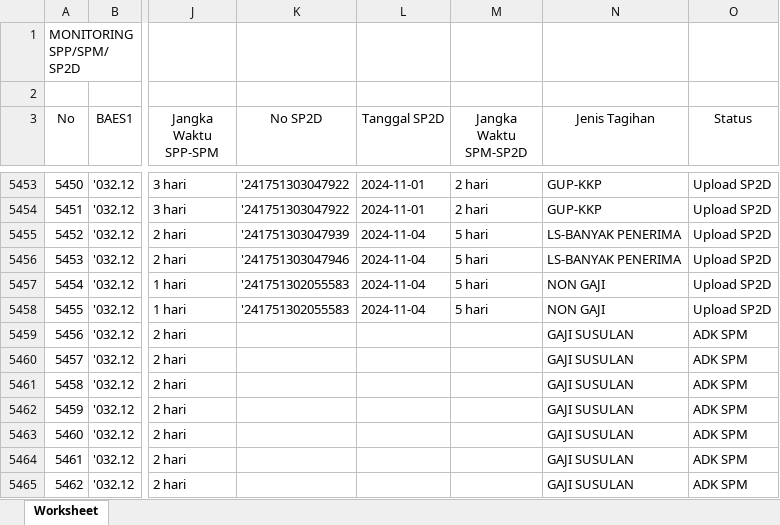
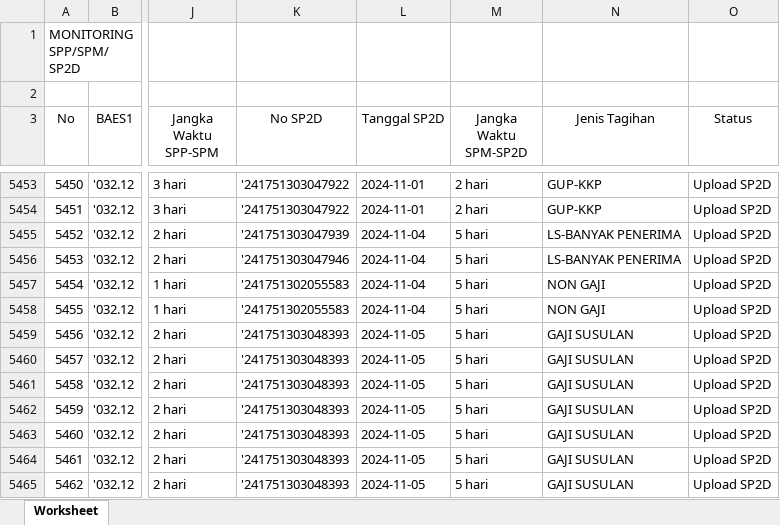
Before and after one commit to edimistiono/TA.2024, an Excel workbook: Database/MONITORING SPP_SPM_SP2D.xlsx, sheet Worksheet, drawn as a sheet; only a part is shown, gaps mark what is left out; values as stored, in another font and other column widths than the file's, no borders; the diff covers the shown part only; the diff names each change by its address in the sheet, - before the commit and + after, or states it on an @@ line.

```diff
--- a/Database/MONITORING SPP_SPM_SP2D.xlsx (sheet Worksheet)
+++ b/Database/MONITORING SPP_SPM_SP2D.xlsx (sheet Worksheet)
-K5459:K5465 (No SP2D): (empty)
+K5459:K5465 (No SP2D): '241751303048393
-L5459:L5465 (Tanggal SP2D): (empty)
+L5459:L5465 (Tanggal SP2D): 2024-11-05
-M5459:M5465 (Jangka Waktu SPM-SP2D): (empty)
+M5459:M5465 (Jangka Waktu SPM-SP2D): 5 hari
-O5459:O5465 (Status): ADK SPM
+O5459:O5465 (Status): Upload SP2D
```
Also changed, not shown: 38 added rows, 4 removed rows, 127 edited cells and row numbers in column A elsewhere in this sheet, Database/DAFTAR SP2D SATKER.xlsx, Database/MONITORING DETAIL TRANSAKSI FA 16 SEGMEN VERSI SP2D.xlsx, 2 other files.
